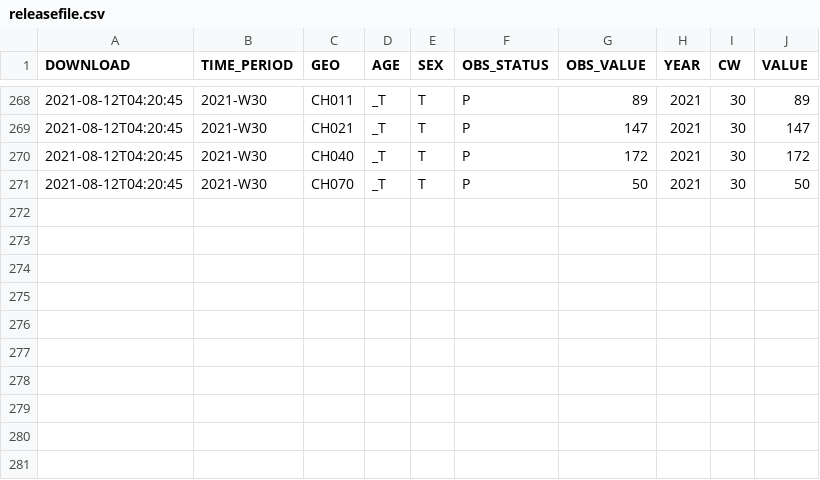
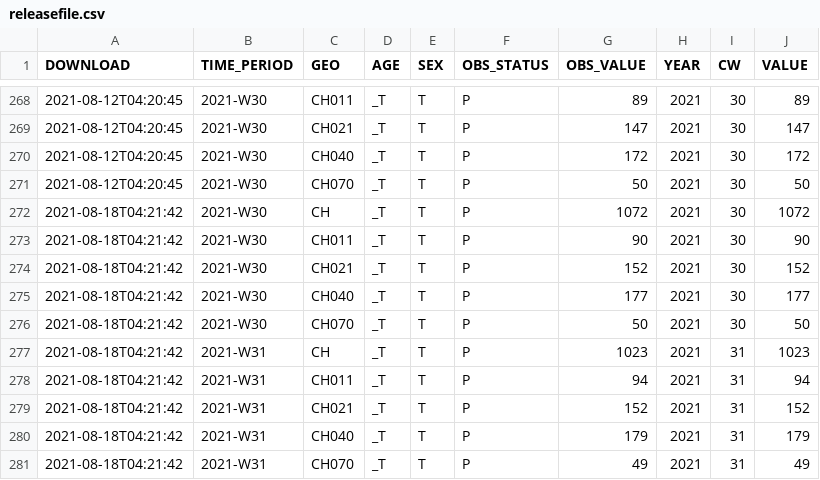
Before and after one commit to norman-ds/momo, a CSV file: download/build/releasefile.csv, drawn as a sheet; only a part is shown, gaps mark what is left out.

```diff
--- a/download/build/releasefile.csv
+++ b/download/build/releasefile.csv
@@ -271 +271,11 @@ DOWNLOAD,TIME_PERIOD,GEO,AGE,SEX,OBS_STATUS,OBS_VALUE,YEAR,CW,VALUE
 2021-08-12T04:20:45,2021-W30,CH070,_T,T,P,50,2021,30,50
+2021-08-18T04:21:42,2021-W30,CH,_T,T,P,1072,2021,30,1072
+2021-08-18T04:21:42,2021-W30,CH011,_T,T,P,90,2021,30,90
+2021-08-18T04:21:42,2021-W30,CH021,_T,T,P,152,2021,30,152
+2021-08-18T04:21:42,2021-W30,CH040,_T,T,P,177,2021,30,177
+2021-08-18T04:21:42,2021-W30,CH070,_T,T,P,50,2021,30,50
+2021-08-18T04:21:42,2021-W31,CH,_T,T,P,1023,2021,31,1023
+2021-08-18T04:21:42,2021-W31,CH011,_T,T,P,94,2021,31,94
+2021-08-18T04:21:42,2021-W31,CH021,_T,T,P,152,2021,31,152
+2021-08-18T04:21:42,2021-W31,CH040,_T,T,P,179,2021,31,179
+2021-08-18T04:21:42,2021-W31,CH070,_T,T,P,49,2021,31,49
```
Also changed, not shown: download/events/eventlog.csv, 8 other files.
